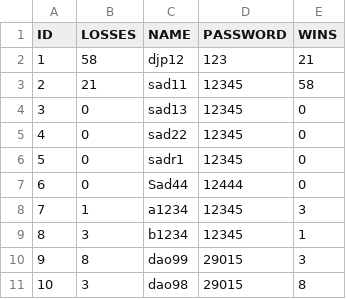
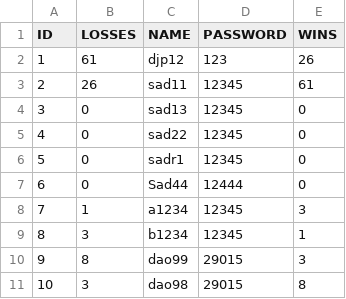
Before and after one commit to henrydao-dev/Othello-dev, a CSV file: data/players.csv, drawn as a sheet.

```diff
--- a/data/players.csv
+++ b/data/players.csv
@@ -1,4 +1,4 @@
 "ID","LOSSES","NAME","PASSWORD","WINS"
-"1","58","djp12","123","21"
-"2","21","sad11","12345","58"
+"1","61","djp12","123","26"
+"2","26","sad11","12345","61"
 "3","0","sad13","12345","0"
```
Also changed, not shown: data/games.csv, 1 other file.
